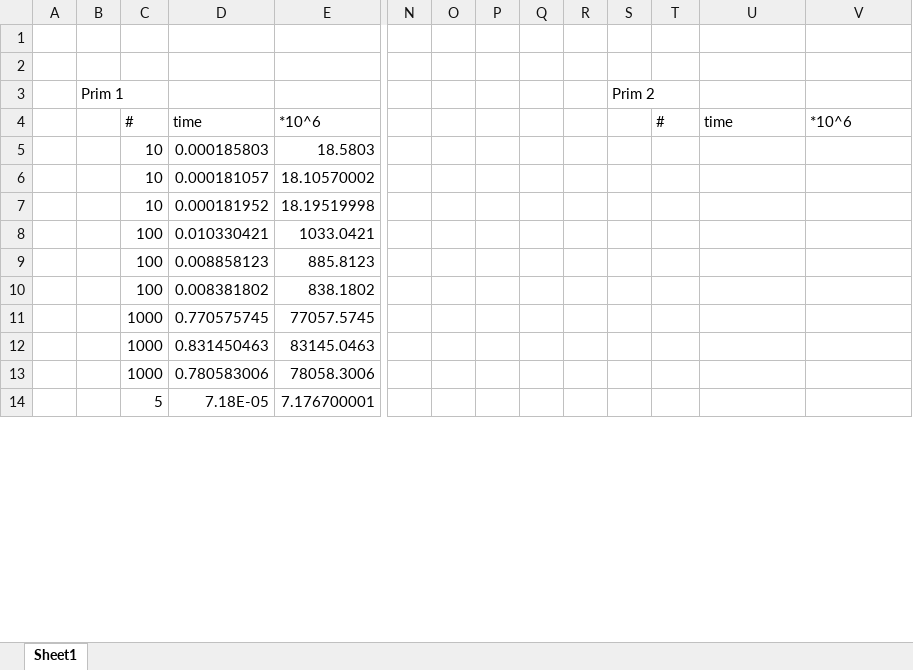
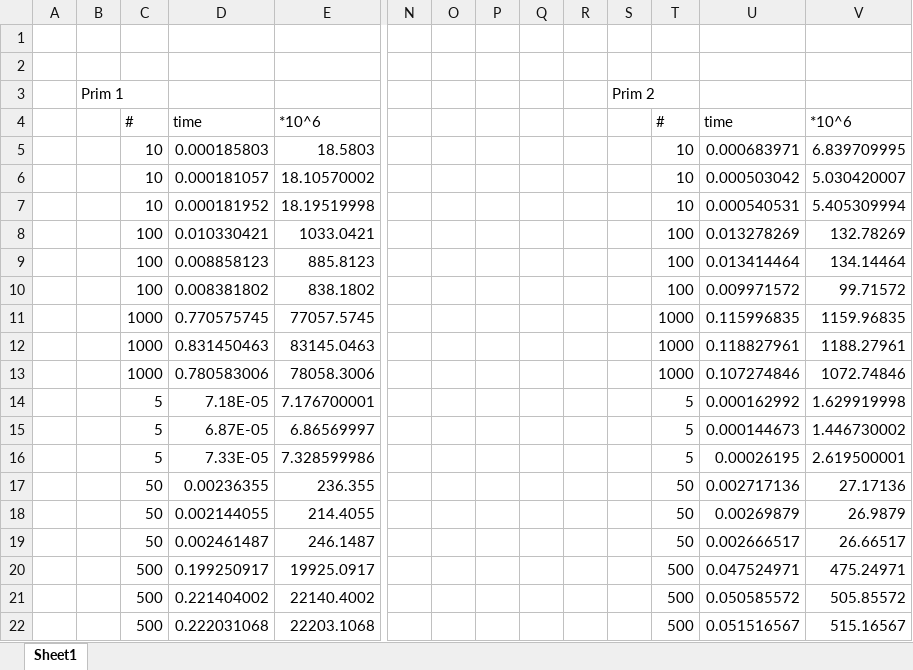
Before and after one commit to OlegGlo/2XC3, an Excel workbook: lab8analysis.xlsx, sheet Sheet1, drawn as a sheet; only a part is shown, gaps mark what is left out; values as stored, in another font and other column widths than the file's, no borders; charts and pictures not drawn; rows hold the shown columns only; the diff covers the shown part only; the diff names each change by its address in the sheet, - before the commit and + after, or states it on an @@ line.

```diff
--- a/lab8analysis.xlsx (sheet Sheet1)
+++ b/lab8analysis.xlsx (sheet Sheet1)
-T5:T7: (empty)
+T5:T7: 10
-U5: (empty)
+U5: 0.000683971
-V5: (empty)
+V5: 6.839709995
-U6: (empty)
+U6: 0.000503042
-V6: (empty)
+V6: 5.030420007
-U7: (empty)
+U7: 0.000540531
-V7: (empty)
+V7: 5.405309994
-T8:T10: (empty)
+T8:T10: 100
-U8: (empty)
+U8: 0.013278269
-V8: (empty)
+V8: 132.78269
-U9: (empty)
+U9: 0.013414464
-V9: (empty)
+V9: 134.14464
-U10: (empty)
+U10: 0.009971572
-V10: (empty)
+V10: 99.71572
-T11:T13: (empty)
+T11:T13: 1000
-U11: (empty)
+U11: 0.115996835
-V11: (empty)
+V11: 1159.96835
-U12: (empty)
+U12: 0.118827961
-V12: (empty)
+V12: 1188.27961
-U13: (empty)
+U13: 0.107274846
-V13: (empty)
+V13: 1072.74846
-T14: (empty)
+T14: 5
-U14: (empty)
+U14: 0.000162992
-V14: (empty)
+V14: 1.629919998
+row 15:  |  | 5 | 6.87E-05 | 6.86569997 |  |  |  |  |  |  | 5 | 0.000144673 | 1.446730002
+row 16:  |  | 5 | 7.33E-05 | 7.328599986 |  |  |  |  |  |  | 5 | 0.00026195 | 2.619500001
+row 17:  |  | 50 | 0.00236355 | 236.355 |  |  |  |  |  |  | 50 | 0.002717136 | 27.17136
+row 18:  |  | 50 | 0.002144055 | 214.4055 |  |  |  |  |  |  | 50 | 0.00269879 | 26.9879
+row 19:  |  | 50 | 0.002461487 | 246.1487 |  |  |  |  |  |  | 50 | 0.002666517 | 26.66517
+row 20:  |  | 500 | 0.199250917 | 19925.0917 |  |  |  |  |  |  | 500 | 0.047524971 | 475.24971
+row 21:  |  | 500 | 0.221404002 | 22140.4002 |  |  |  |  |  |  | 500 | 0.050585572 | 505.85572
+row 22:  |  | 500 | 0.222031068 | 22203.1068 |  |  |  |  |  |  | 500 | 0.051516567 | 515.16567
```
Also changed, not shown: 25 added rows and 33 edited cells elsewhere in this sheet, charts or pictures, 3 other files.
